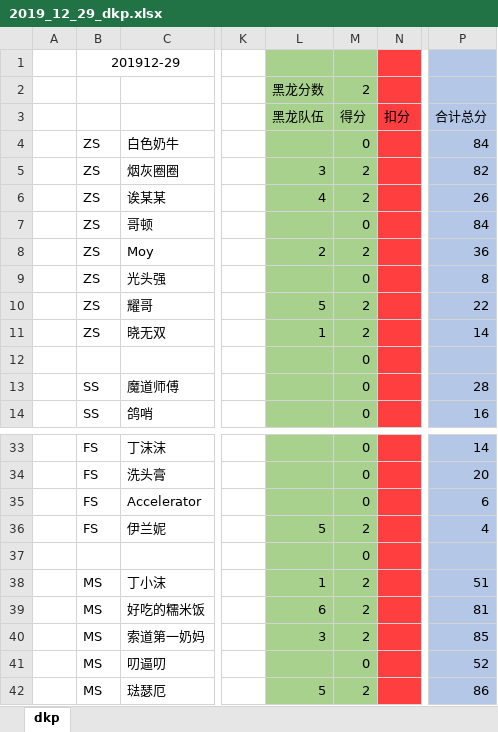
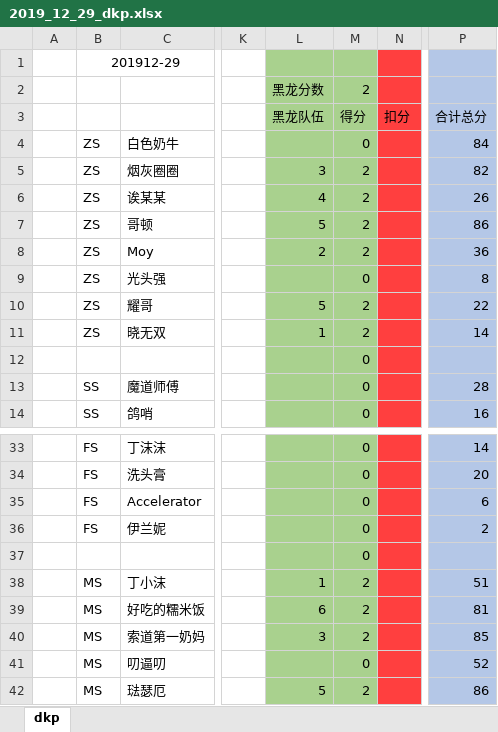
Before and after one commit to alzq/wow_dkp, an Excel workbook: 2019_dkp/2019_12_29_dkp.xlsx, sheet dkp, drawn as a sheet; only a part is shown, gaps mark what is left out; values as stored, in another font and other column widths than the file's, no borders; conditional formats not drawn; the diff names each change by its address in the sheet, - before the commit and + after, or states it on an @@ line.

```diff
--- a/2019_dkp/2019_12_29_dkp.xlsx (sheet dkp)
+++ b/2019_dkp/2019_12_29_dkp.xlsx (sheet dkp)
-L7: (empty)
+L7: 5
-M7: 0
+M7: 2
-P7: 84
+P7: 86
-L36: 5
+L36: (empty)
-M36: 2
+M36: 0
-P36: 4
+P36: 2
```
Also changed, not shown: 2019_dkp/2020_01_04_dkp.xlsx, 2019_dkp/2020_01_07_dkp.xlsx, 5 other files.
